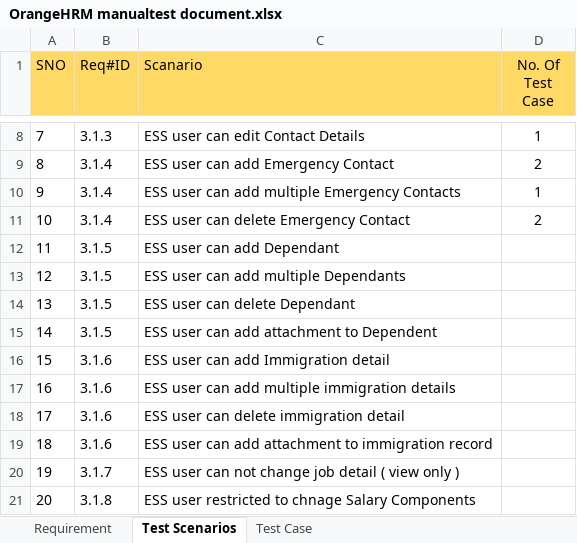
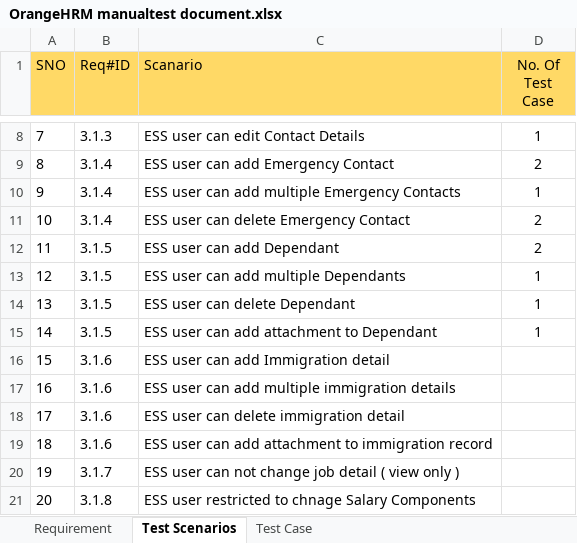
Before and after one commit to PawinThamruangthong/TestingSomething, an Excel workbook: manual test/Project1 OrangeHRM/OrangeHRM manualtest document.xlsx, sheet Test Scenarios, drawn as a sheet; only a part is shown, gaps mark what is left out; values as stored, in another font and other column widths than the file's, no borders; the diff names each change by its address in the sheet, - before the commit and + after, or states it on an @@ line.

Commit message:
OrangeHRM - TestCase
Create testcase from scenario 14/43

```diff
--- a/manual test/Project1 OrangeHRM/OrangeHRM manualtest document.xlsx (sheet Test Scenarios)
+++ b/manual test/Project1 OrangeHRM/OrangeHRM manualtest document.xlsx (sheet Test Scenarios)
-D12 (No. Of Test Case): (empty)
+D12 (No. Of Test Case): 2
-D13:D15 (No. Of Test Case): (empty)
+D13:D15 (No. Of Test Case): 1
-C15 (Scanario): ESS user can add attachment to Dependent
+C15 (Scanario): ESS user can add attachment to Dependant
```
Also changed, not shown: sheet Test Case.
